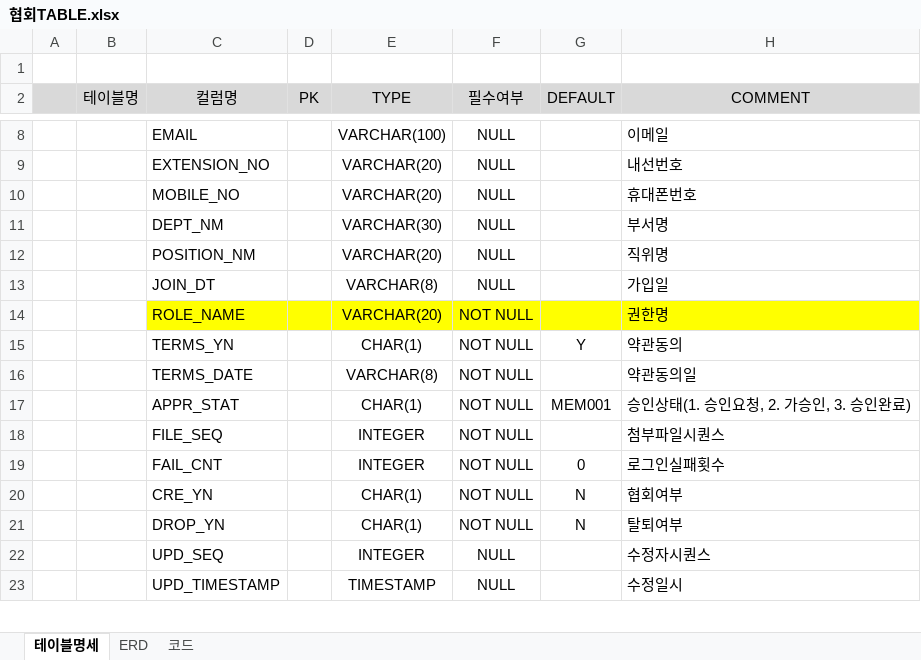
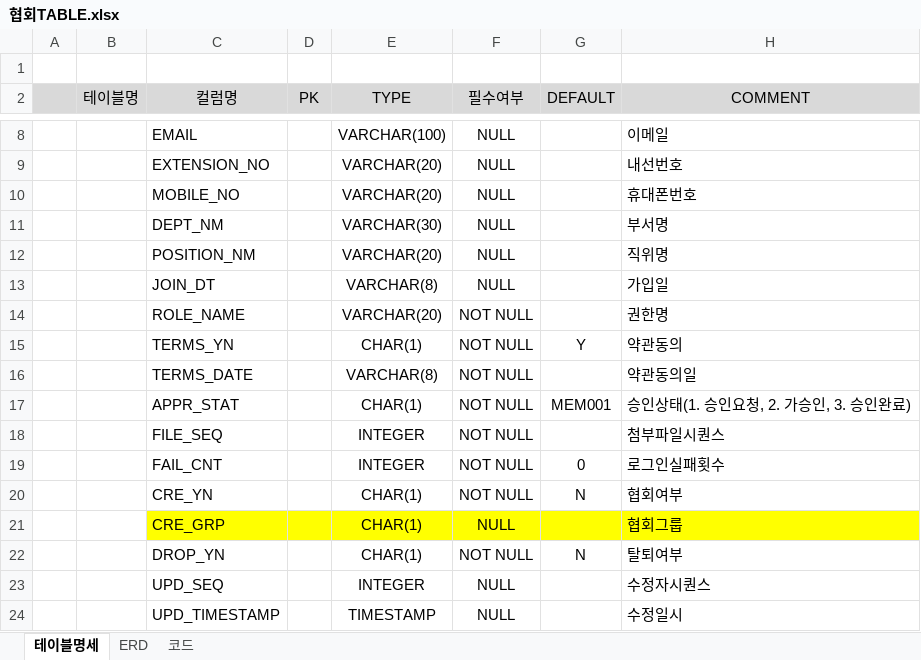
Before and after one commit to leebyungkwon/loans, an Excel workbook: src/main/document/협회TABLE.xlsx, sheet 테이블명세, drawn as a sheet; only a part is shown, gaps mark what is left out; values as stored, in another font and other column widths than the file's, no borders; the diff names each change by its address in the sheet, - before the commit and + after, or states it on an @@ line.

```diff
--- a/src/main/document/협회TABLE.xlsx (sheet 테이블명세)
+++ b/src/main/document/협회TABLE.xlsx (sheet 테이블명세)
-C14:H14 fill: #FFFF00
+C14:H14 fill: none
+row 21:  |  | CRE_GRP |  | CHAR(1) | NULL |  | 협회그룹
```
Also changed, not shown: src/main/document/여신금융협회 대출모집인 WBS.xlsx, 12 other files.
